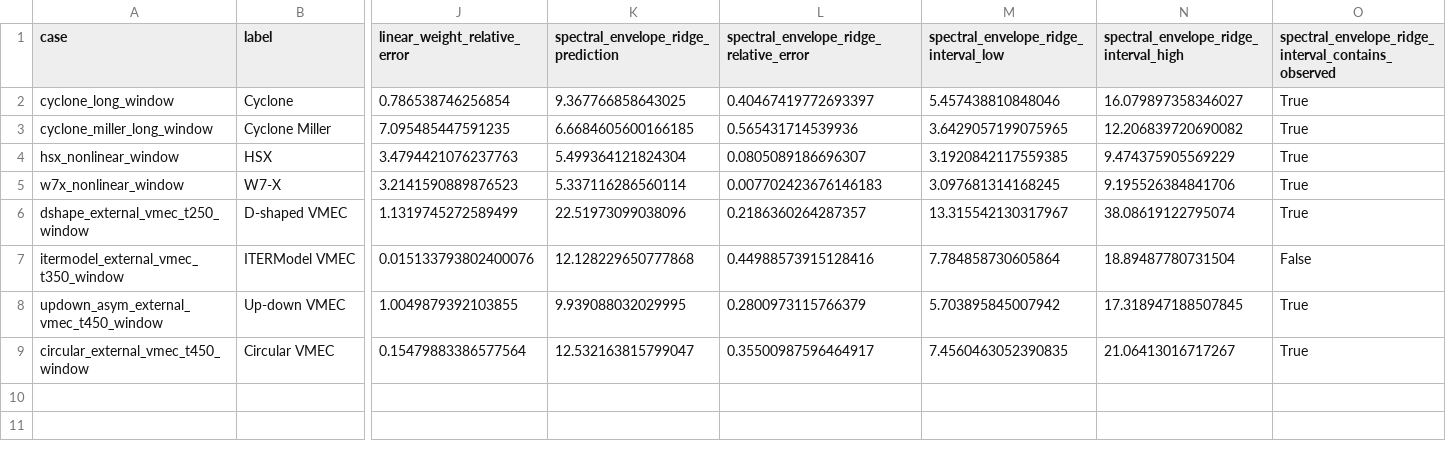
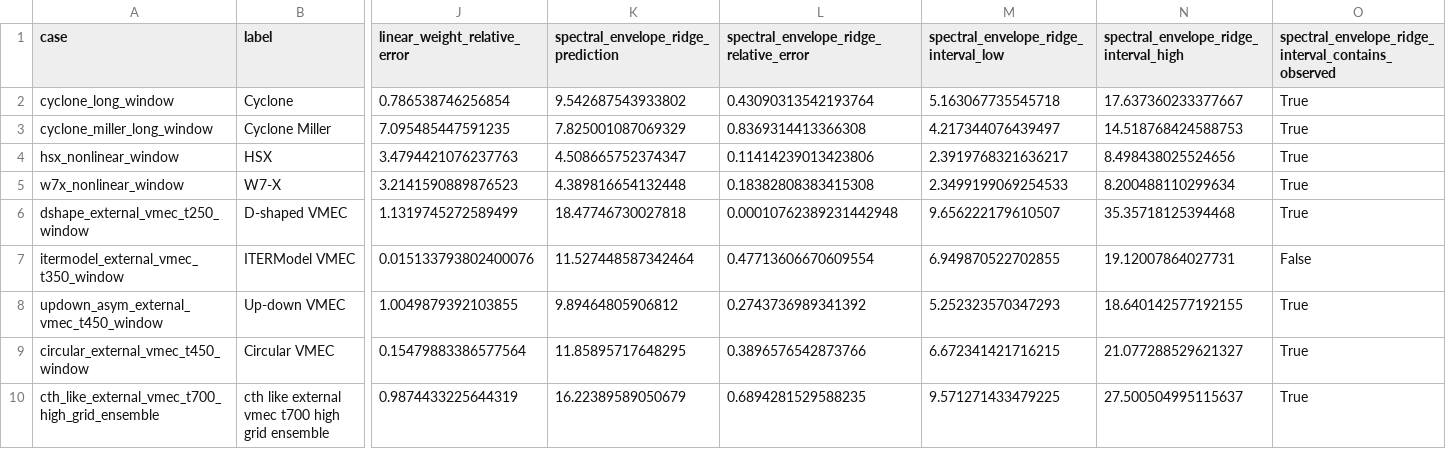
Before and after one commit to uwplasma/SPECTRAX-GK, a CSV file: docs/_static/quasilinear_stellarator_usefulness.csv, drawn as a sheet; only a part is shown, gaps mark what is left out; rows hold the shown columns only; the diff names each change by its address in the sheet, - before the commit and + after, or states it on an @@ line.

Commit message:
Expand quasilinear holdout screening gates

```diff
--- a/docs/_static/quasilinear_stellarator_usefulness.csv
+++ b/docs/_static/quasilinear_stellarator_usefulness.csv
-K2: 9.367766858643025
+K2: 9.542687543933802
-L2: 0.40467419772693397
+L2: 0.43090313542193764
-M2: 5.457438810848046
+M2: 5.163067735545718
-N2: 16.079897358346027
+N2: 17.637360233377667
-K3: 6.6684605600166185
+K3: 7.825001087069329
-L3: 0.565431714539936
+L3: 0.8369314413366308
-M3: 3.6429057199075965
+M3: 4.217344076439497
-N3: 12.206839720690082
+N3: 14.518768424588753
-K4: 5.499364121824304
+K4: 4.508665752374347
-L4: 0.0805089186696307
+L4: 0.11414239013423806
-M4: 3.1920842117559385
+M4: 2.3919768321636217
-N4: 9.474375905569229
+N4: 8.498438025524656
-K5: 5.337116286560114
+K5: 4.389816654132448
-L5: 0.007702423676146183
+L5: 0.18382808383415308
-M5: 3.097681314168245
+M5: 2.3499199069254533
-N5: 9.195526384841706
+N5: 8.200488110299634
-K6: 22.51973099038096
+K6: 18.47746730027818
-L6: 0.2186360264287357
+L6: 0.00010762389231442948
-M6: 13.315542130317967
+M6: 9.656222179610507
-N6: 38.08619122795074
+N6: 35.35718125394468
-K7: 12.128229650777868
+K7: 11.527448587342464
-L7: 0.44988573915128416
+L7: 0.47713606670609554
-M7: 7.784858730605864
+M7: 6.949870522702855
-N7: 18.89487780731504
+N7: 19.12007864027731
-K8: 9.939088032029995
+K8: 9.89464805906812
-L8: 0.2800973115766379
+L8: 0.2743736989341392
-M8: 5.703895845007942
+M8: 5.252323570347293
-N8: 17.318947188507845
+N8: 18.640142577192155
-K9: 12.532163815799047
+K9: 11.85895717648295
-L9: 0.35500987596464917
+L9: 0.3896576542873766
-M9: 7.4560463052390835
+M9: 6.672341421716215
-N9: 21.06413016717267
+N9: 21.077288529621327
+row 10: cth_like_external_vmec_t700_high_grid_ensemble | cth like external vmec t700 high grid ensemble | 0.9874433225644319 | 16.22389589050679 | 0.6894281529588235 | 9.571271433479225 | 27.500504995115637 | True
```
Also changed, not shown: docs/_static/quasilinear_model_selection_status.csv, docs/_static/quasilinear_screening_skill.csv, 35 other files.
